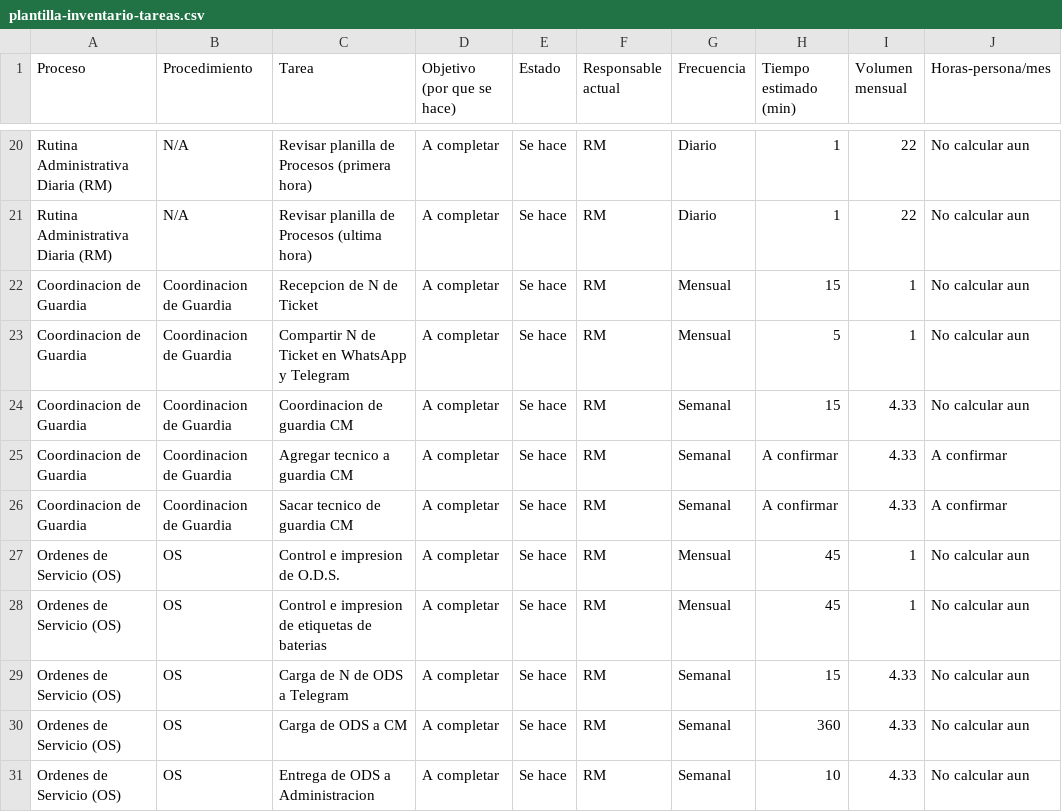
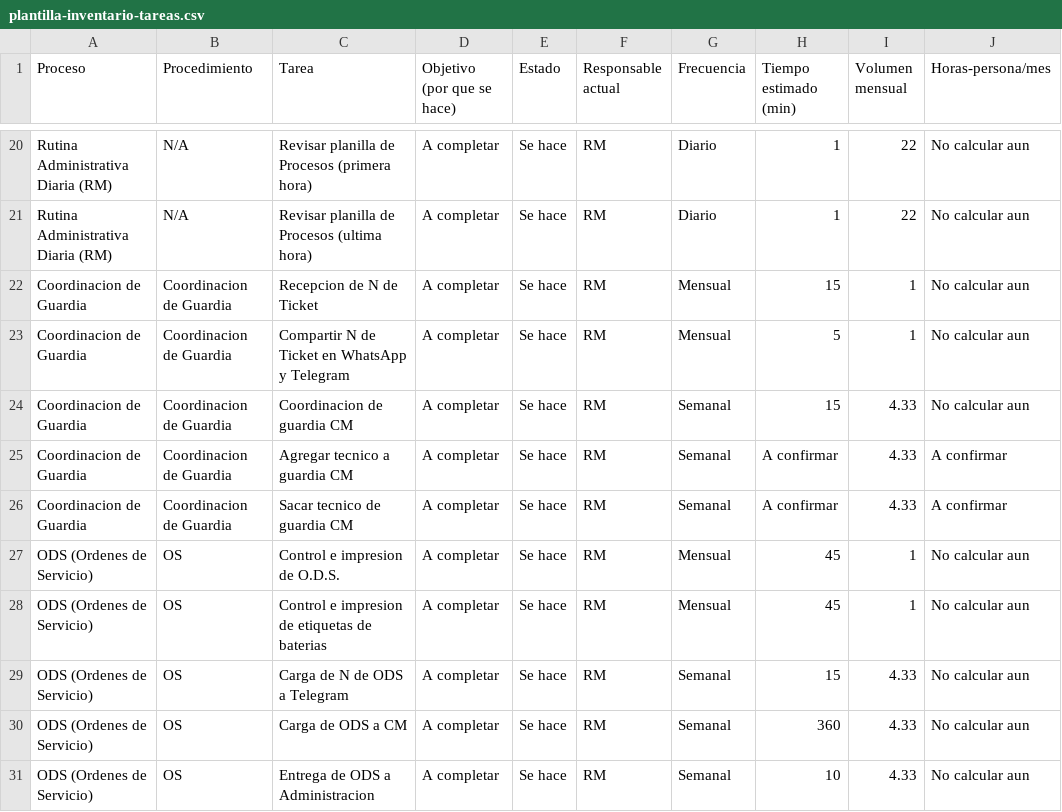
Before and after one commit to jl24hs/Reorganizaci-n-Logistica, a CSV file: docs/plantilla-inventario-tareas.csv, drawn as a sheet; only a part is shown, gaps mark what is left out; the diff covers the shown part only; the diff names each change by its address in the sheet, - before the commit and + after, or states it on an @@ line.

```diff
--- a/docs/plantilla-inventario-tareas.csv
+++ b/docs/plantilla-inventario-tareas.csv
-A27:A31 (Proceso): Ordenes de Servicio (OS)
+A27:A31 (Proceso): ODS (Ordenes de Servicio)
```
Also changed, not shown: 38 edited cells elsewhere in this file, 3 other files.
